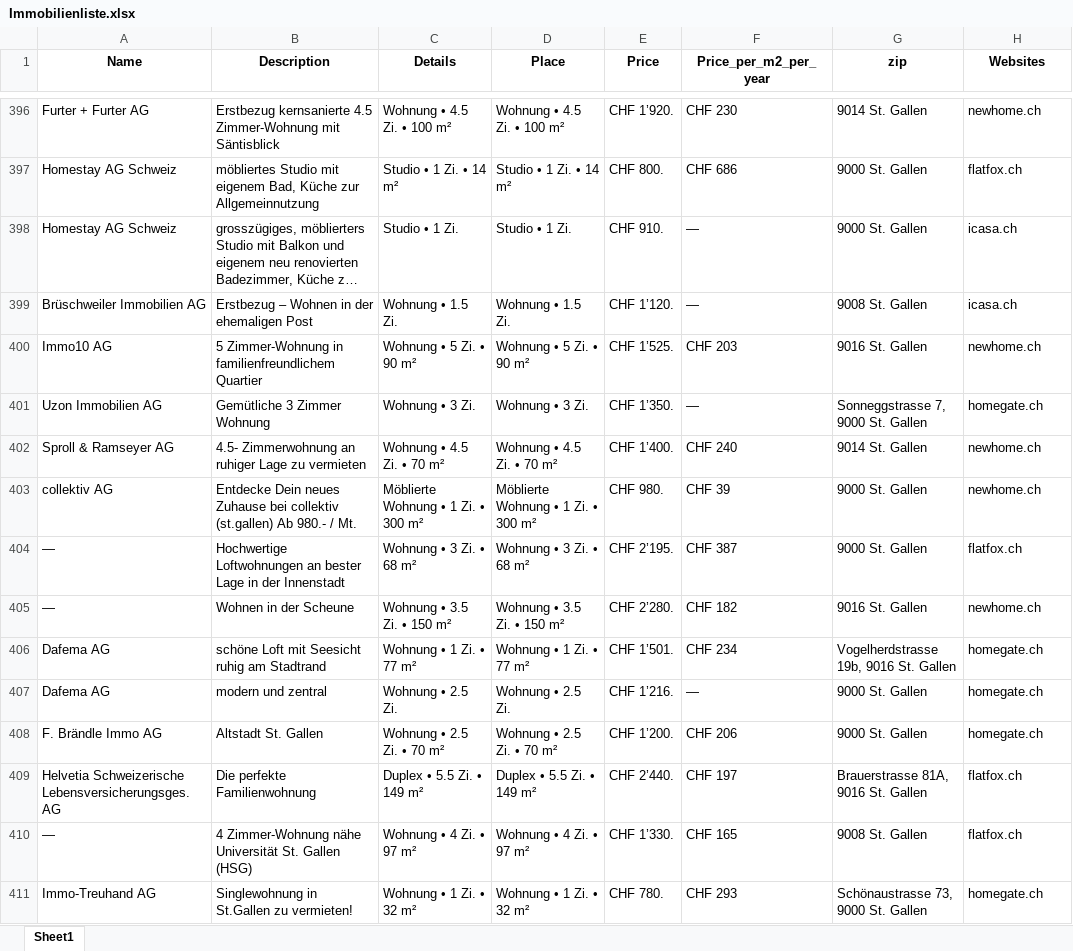
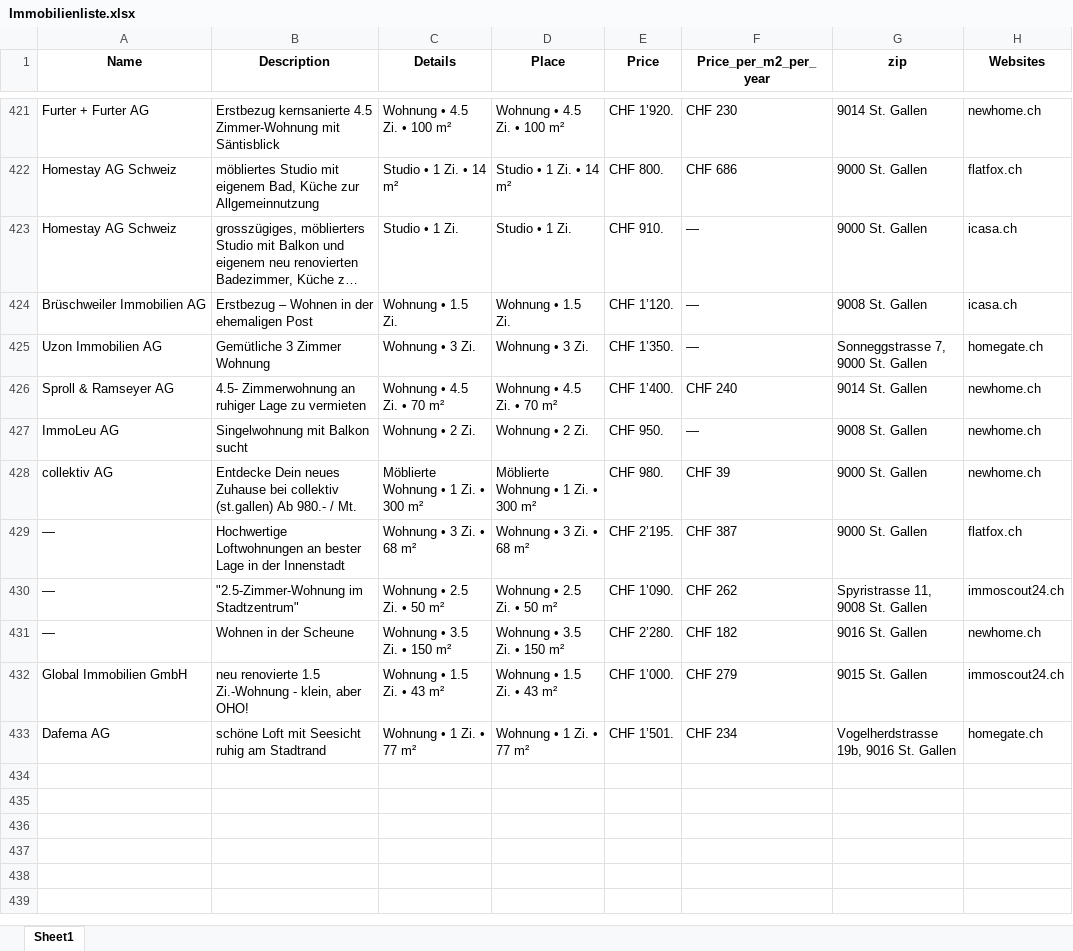
Before and after one commit to lorexzx/CS, an Excel workbook: Immobilienliste.xlsx, sheet Sheet1, drawn as a sheet; only a part is shown, gaps mark what is left out; long unchanged cells end in …; values as stored, in another font and other column widths than the file's, no borders; removed rows and columns are numbered as before the commit, all else as after; the diff covers the shown part only; the diff names each change by its address in the sheet, - before the commit and + after, or states it on an @@ line.

Commit message:
Updated Immobilienliste via Workflow

```diff
--- a/Immobilienliste.xlsx (sheet Sheet1)
+++ b/Immobilienliste.xlsx (sheet Sheet1)
-row 400: Immo10 AG | 5 Zimmer-Wohnung in familienfreundlichem Quartier | Wohnung • 5 Zi. • 90 m² | Wohnung • 5 Zi. • 90 m² | CHF 1’525. | CHF 203 | 9016 St. Gallen | newhome.ch
+row 427: ImmoLeu AG | Singelwohnung mit Balkon sucht | Wohnung • 2 Zi. | Wohnung • 2 Zi. | CHF 950. | — | 9008 St. Gallen | newhome.ch
+row 430: — | "2.5-Zimmer-Wohnung im Stadtzentrum" | Wohnung • 2.5 Zi. • 50 m² | Wohnung • 2.5 Zi. • 50 m² | CHF 1’090. | CHF 262 | Spyristrasse 11, 9008 St. Gallen | immoscout24.ch
+row 432: Global Immobilien GmbH | neu renovierte 1.5 Zi.-Wohnung - klein, aber OHO! | Wohnung • 1.5 Zi. • 43 m² | Wohnung • 1.5 Zi. • 43 m² | CHF 1’000. | CHF 279 | 9015 St. Gallen | immoscout24.ch
-row 407: Dafema AG | modern und zentral | Wohnung • 2.5 Zi. | Wohnung • 2.5 Zi. | CHF 1’216. | — | 9000 St. Gallen | homegate.ch
-row 408: F. Brändle Immo AG | Altstadt St. Gallen | Wohnung • 2.5 Zi. • 70 m² | Wohnung • 2.5 Zi. • 70 m² | CHF 1’200. | CHF 206 | 9000 St. Gallen | homegate.ch
-row 409: Helvetia Schweizerische Lebensversicherungsges. AG | Die perfekte Familienwohnung | Duplex • 5.5 Zi. • 149 m² | Duplex • 5.5 Zi. • 149 m² | CHF 2’440. | CHF 197 | Brauerstrasse 81A, 9016 St. Gallen | flatfox.ch
-row 410: — | 4 Zimmer-Wohnung nähe Universität St. Gallen (HSG) | Wohnung • 4 Zi. • 97 m² | Wohnung • 4 Zi. • 97 m² | CHF 1’330. | CHF 165 | 9008 St. Gallen | flatfox.ch
-row 411: Immo-Treuhand AG | Singlewohnung in St.Gallen zu vermieten! | Wohnung • 1 Zi. • 32 m² | Wohnung • 1 Zi. • 32 m² | CHF 780. | CHF 293 | Schönaustrasse 73, 9000 St. Gallen | homegate.ch
```
Also changed, not shown: 42 added rows, 39 removed rows and 30 edited cells elsewhere in this sheet.
